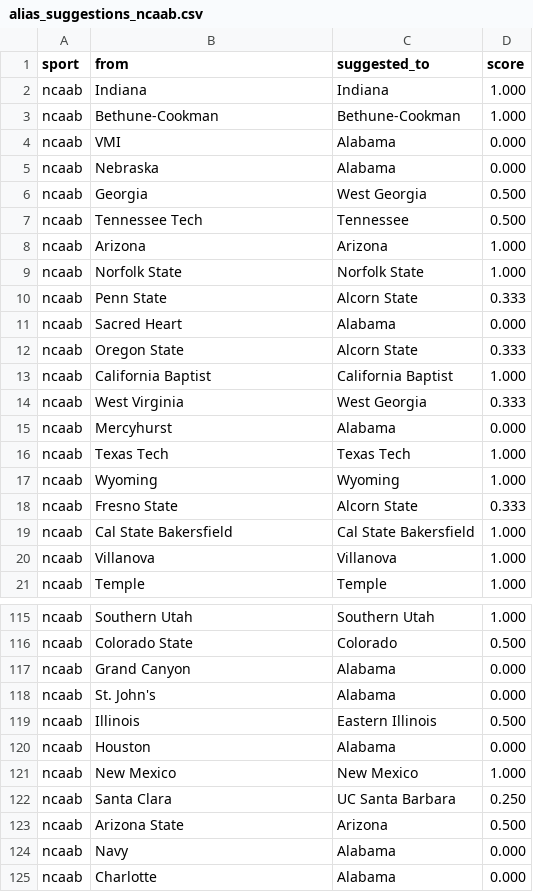
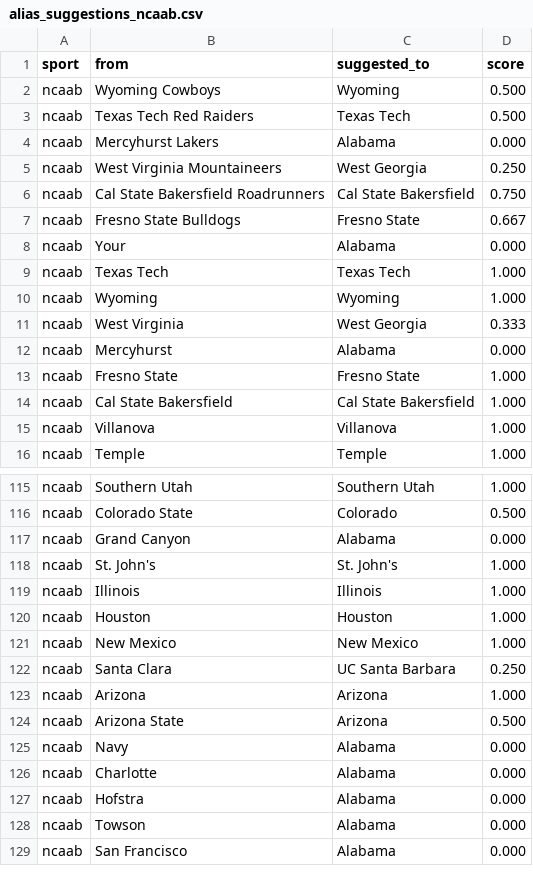
Before and after one commit to cterpening/What_Channel_Is_The_Game, a CSV file: alias_suggestions_ncaab.csv, drawn as a sheet; only a part is shown, gaps mark what is left out; the shorter side is filled out with more unchanged rows; the diff covers the shown part only.

```diff
--- a/alias_suggestions_ncaab.csv
+++ b/alias_suggestions_ncaab.csv
@@ -1,19 +1,14 @@
 sport,from,suggested_to,score
-ncaab,Indiana,Indiana,1.000
-ncaab,Bethune-Cookman,Bethune-Cookman,1.000
-ncaab,VMI,Alabama,0.000
-ncaab,Nebraska,Alabama,0.000
-ncaab,Georgia,West Georgia,0.500
-ncaab,Tennessee Tech,Tennessee,0.500
-ncaab,Arizona,Arizona,1.000
-ncaab,Norfolk State,Norfolk State,1.000
-ncaab,Penn State,Alcorn State,0.333
-ncaab,Sacred Heart,Alabama,0.000
-ncaab,Oregon State,Alcorn State,0.333
-ncaab,California Baptist,California Baptist,1.000
+ncaab,Wyoming Cowboys,Wyoming,0.500
+ncaab,Texas Tech Red Raiders,Texas Tech,0.500
+ncaab,Mercyhurst Lakers,Alabama,0.000
+ncaab,West Virginia Mountaineers,West Georgia,0.250
+ncaab,Cal State Bakersfield Roadrunners,Cal State Bakersfield,0.750
+ncaab,Fresno State Bulldogs,Fresno State,0.667
+ncaab,Your,Alabama,0.000
+ncaab,Texas Tech,Texas Tech,1.000
+ncaab,Wyoming,Wyoming,1.000
 ncaab,West Virginia,West Georgia,0.333
 ncaab,Mercyhurst,Alabama,0.000
-ncaab,Texas Tech,Texas Tech,1.000
-ncaab,Wyoming,Wyoming,1.000
-ncaab,Fresno State,Alcorn State,0.333
+ncaab,Fresno State,Fresno State,1.000
 ncaab,Cal State Bakersfield,Cal State Bakersfield,1.000
@@ -117,7 +117,8 @@ ncaab,Colorado State,Colorado,0.500
 ncaab,Grand Canyon,Alabama,0.000
-ncaab,St. John's,Alabama,0.000
-ncaab,Illinois,Eastern Illinois,0.500
-ncaab,Houston,Alabama,0.000
+ncaab,St. John's,St. John's,1.000
+ncaab,Illinois,Illinois,1.000
+ncaab,Houston,Houston,1.000
 ncaab,New Mexico,New Mexico,1.000
 ncaab,Santa Clara,UC Santa Barbara,0.250
+ncaab,Arizona,Arizona,1.000
 ncaab,Arizona State,Arizona,0.500
```
Also changed, not shown: 3 added rows, 12 removed rows, 3 moved rows and 10 edited cells elsewhere in this file, alias_suggestions_nba.csv, alias_suggestions_nfl.csv, 4 other files.
